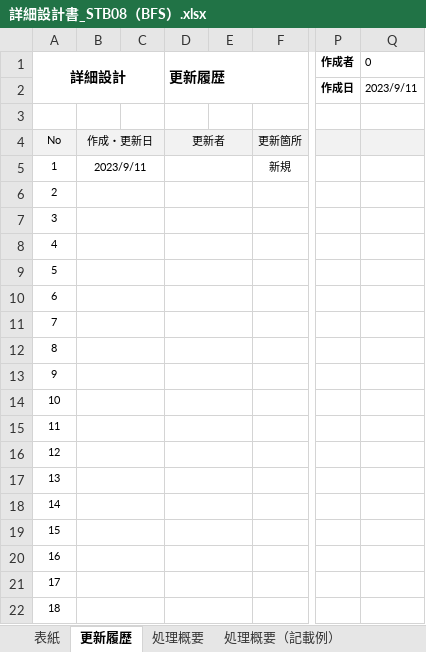
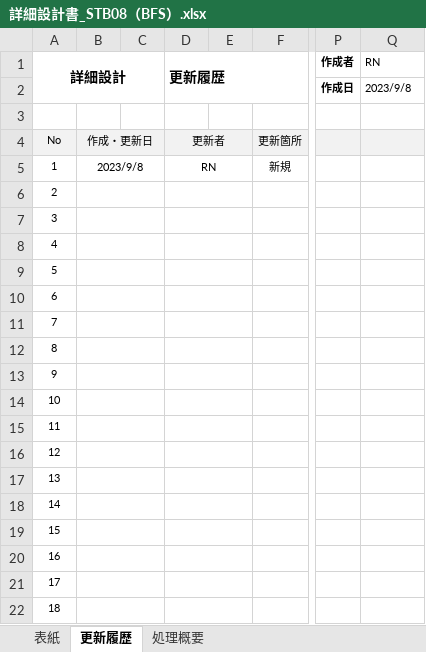
Before and after one commit to MchTsk/python-game-project, an Excel workbook: 03.設計/詳細設計書_STB08（BFS）.xlsx, sheet 更新履歴, drawn as a sheet; only a part is shown, gaps mark what is left out; values as stored, in another font and other column widths than the file's, no borders; the diff names each change by its address in the sheet, - before the commit and + after, or states it on an @@ line.

```diff
--- a/03.設計/詳細設計書_STB08（BFS）.xlsx (sheet 更新履歴)
+++ b/03.設計/詳細設計書_STB08（BFS）.xlsx (sheet 更新履歴)
-sheet tab: 処理概要（記載例）
-Q1: 0
+Q1: RN
-Q2 (RN): 2023/9/11
+Q2 (RN): 2023/9/8
-B5: 2023/9/11
+B5: 2023/9/8
-D5 (更新履歴): (empty)
+D5 (更新履歴): RN
```
Also changed, not shown: sheet 処理概要, sheet 表紙.
